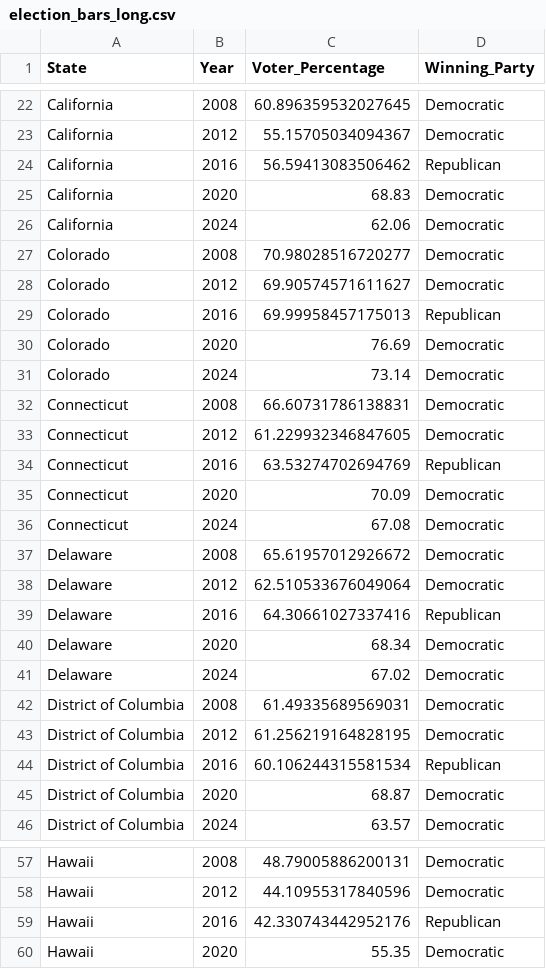
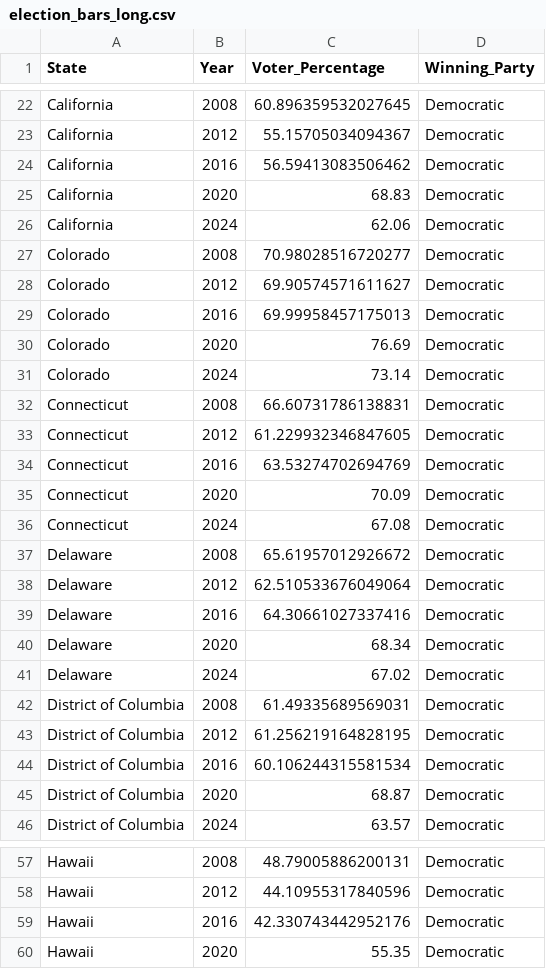
Before and after one commit to vinayplusj/us-election-history-visualization, a CSV file: data/election_bars_long.csv, drawn as a sheet; only a part is shown, gaps mark what is left out; the diff covers the shown part only.

```diff
--- a/data/election_bars_long.csv
+++ b/data/election_bars_long.csv
@@ -23,3 +23,3 @@ California,2008,60.896359532027645,Democratic
 California,2012,55.15705034094367,Democratic
-California,2016,56.59413083506462,Republican
+California,2016,56.59413083506462,Democratic
 California,2020,68.83,Democratic
@@ -28,3 +28,3 @@ Colorado,2008,70.98028516720277,Democratic
 Colorado,2012,69.90574571611627,Democratic
-Colorado,2016,69.99958457175013,Republican
+Colorado,2016,69.99958457175013,Democratic
 Colorado,2020,76.69,Democratic
@@ -33,3 +33,3 @@ Connecticut,2008,66.60731786138831,Democratic
 Connecticut,2012,61.229932346847605,Democratic
-Connecticut,2016,63.53274702694769,Republican
+Connecticut,2016,63.53274702694769,Democratic
 Connecticut,2020,70.09,Democratic
@@ -38,3 +38,3 @@ Delaware,2008,65.61957012926672,Democratic
 Delaware,2012,62.510533676049064,Democratic
-Delaware,2016,64.30661027337416,Republican
+Delaware,2016,64.30661027337416,Democratic
 Delaware,2020,68.34,Democratic
@@ -43,3 +43,3 @@ District of Columbia,2008,61.49335689569031,Democratic
 District of Columbia,2012,61.256219164828195,Democratic
-District of Columbia,2016,60.106244315581534,Republican
+District of Columbia,2016,60.106244315581534,Democratic
 District of Columbia,2020,68.87,Democratic
@@ -58,3 +58,3 @@ Hawaii,2008,48.79005886200131,Democratic
 Hawaii,2012,44.10955317840596,Democratic
-Hawaii,2016,42.330743442952176,Republican
+Hawaii,2016,42.330743442952176,Democratic
 Hawaii,2020,55.35,Democratic
```
Also changed, not shown: 15 edited cells elsewhere in this file.
